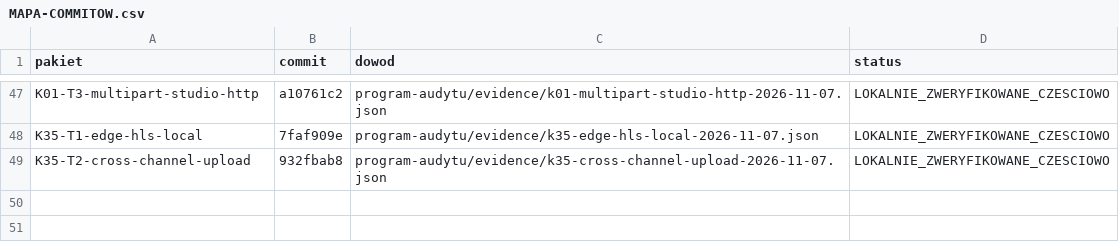
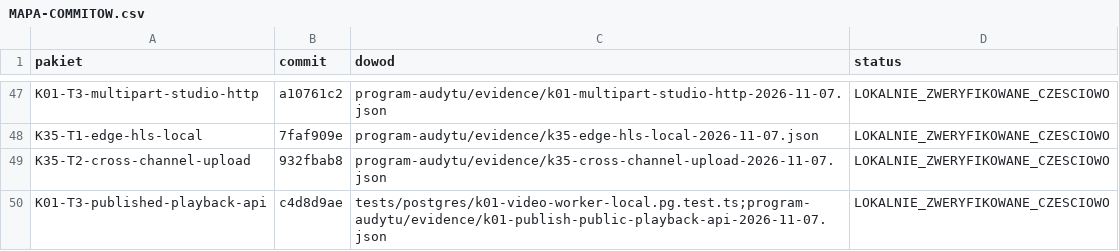
Before and after one commit to pawelekbyra/polutek-pl, a CSV file: docs/audit/2026-11-01-platform-research/program-audytu/MAPA-COMMITOW.csv, drawn as a sheet; only a part is shown, gaps mark what is left out; the diff names each change by its address in the sheet, - before the commit and + after, or states it on an @@ line.

```diff
--- a/docs/audit/2026-11-01-platform-research/program-audytu/MAPA-COMMITOW.csv
+++ b/docs/audit/2026-11-01-platform-research/program-audytu/MAPA-COMMITOW.csv
+row 50: K01-T3-published-playback-api | c4d8d9ae | tests/postgres/k01-video-worker-local.pg.test.ts;program-audytu/evidence/k01-publish-public-playback-api-2026-11-07.json | LOKALNIE_ZWERYFIKOWANE_CZESCIOWO
```
Also changed, not shown: 5 other files.
